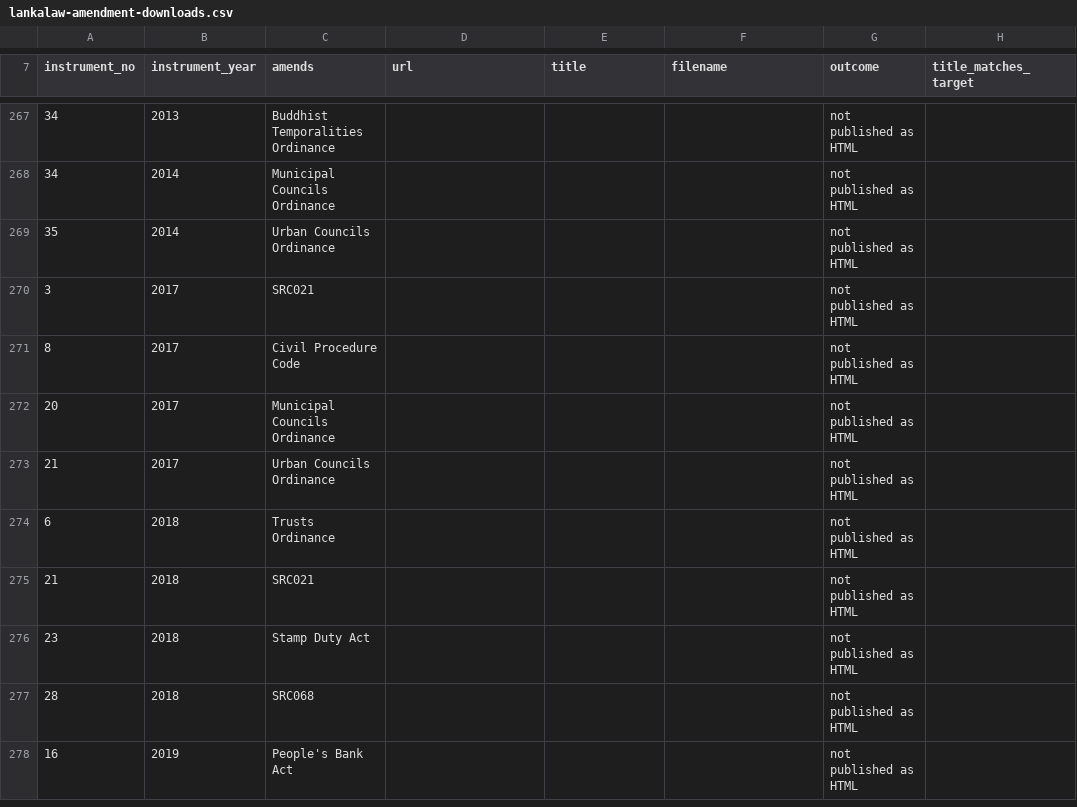
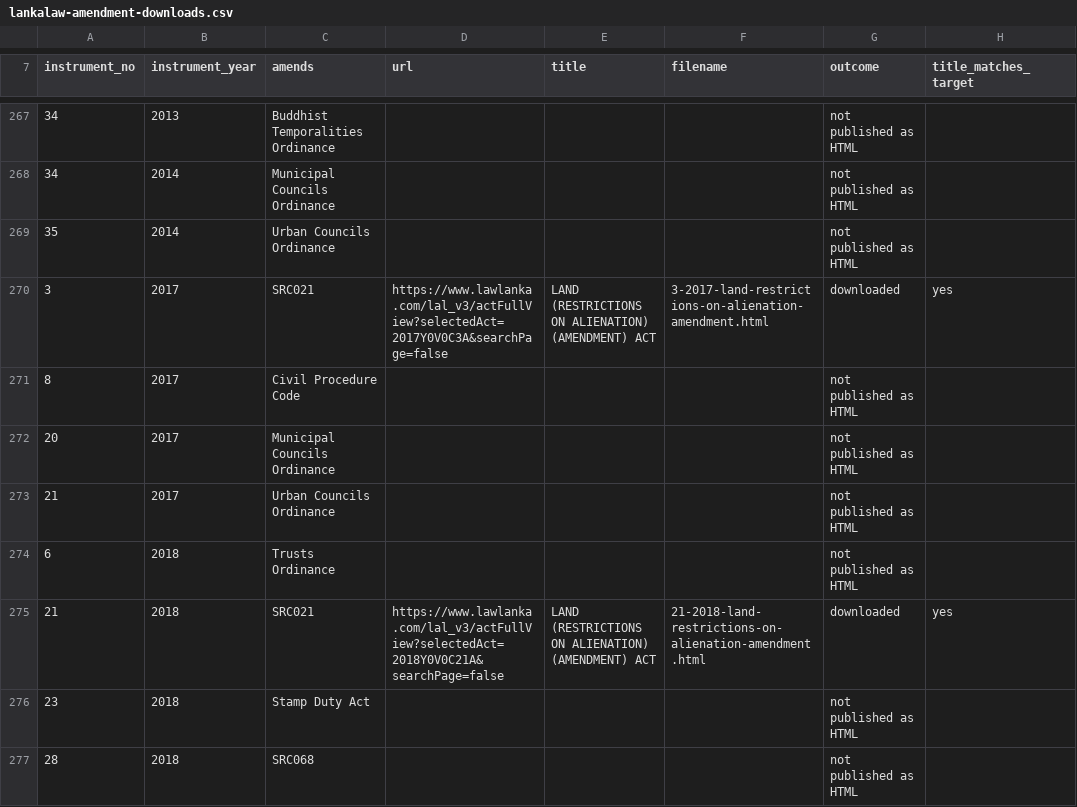
Before and after one commit to Draftly-LK/draftly-research, a CSV file: data/processed/lankalaw-amendment-downloads.csv, drawn as a sheet; only a part is shown, gaps mark what is left out; the shorter side is filled out with more unchanged rows.

Commit message:
data(amendments): add published HTML source text

```diff
--- a/data/processed/lankalaw-amendment-downloads.csv
+++ b/data/processed/lankalaw-amendment-downloads.csv
@@ -269,3 +269,3 @@ instrument_no,instrument_year,amends,url,title,filename,outcome,title_matches_ta
 35,2014,Urban Councils Ordinance,,,,not published as HTML,
-3,2017,SRC021,,,,not published as HTML,
+3,2017,SRC021,https://www.lawlanka.com/lal_v3/actFullView?selectedAct=2017Y0V0C3A&searchPage=false,LAND (RESTRICTIONS ON ALIENATION) (AMENDMENT) ACT,3-2017-land-restrictions-on-alienation-amendment.html,downloaded,yes
 8,2017,Civil Procedure Code,,,,not published as HTML,
@@ -274,3 +274,3 @@ instrument_no,instrument_year,amends,url,title,filename,outcome,title_matches_ta
 6,2018,Trusts Ordinance,,,,not published as HTML,
-21,2018,SRC021,,,,not published as HTML,
+21,2018,SRC021,https://www.lawlanka.com/lal_v3/actFullView?selectedAct=2018Y0V0C21A&searchPage=false,LAND (RESTRICTIONS ON ALIENATION) (AMENDMENT) ACT,21-2018-land-restrictions-on-alienation-amendment.html,downloaded,yes
 23,2018,Stamp Duty Act,,,,not published as HTML,
```
Also changed, not shown: 3 other files.
